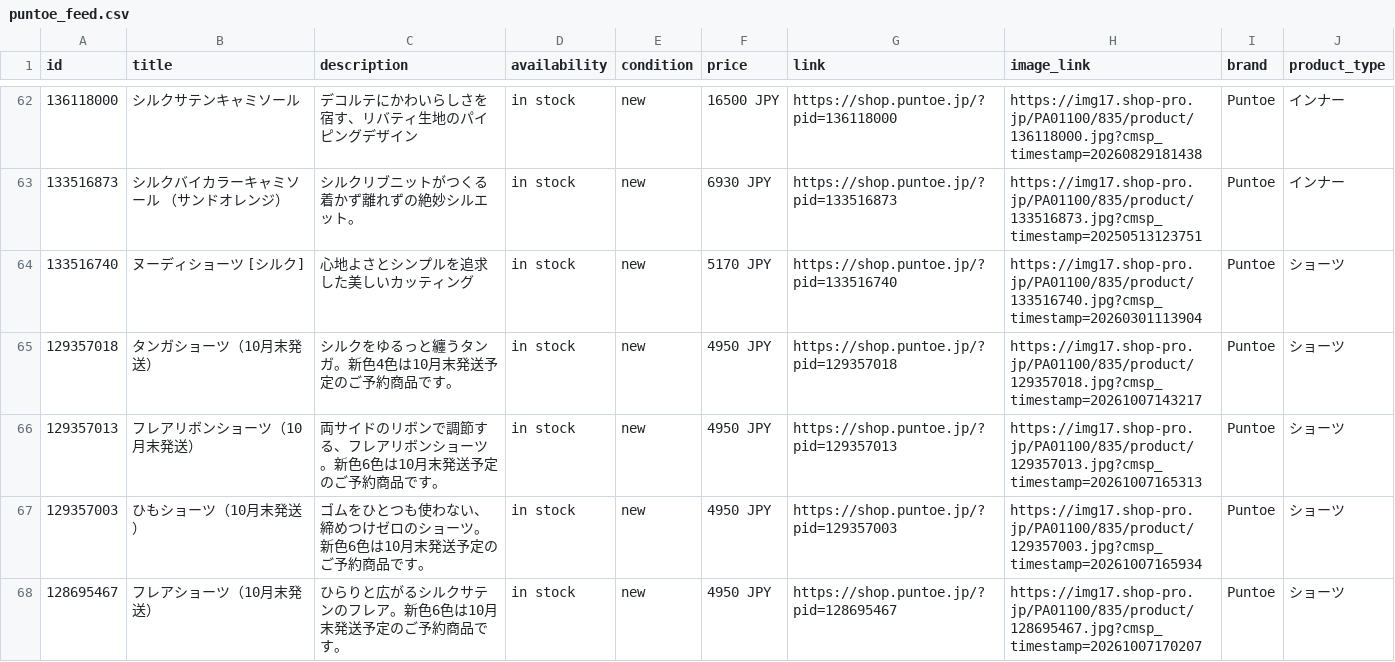
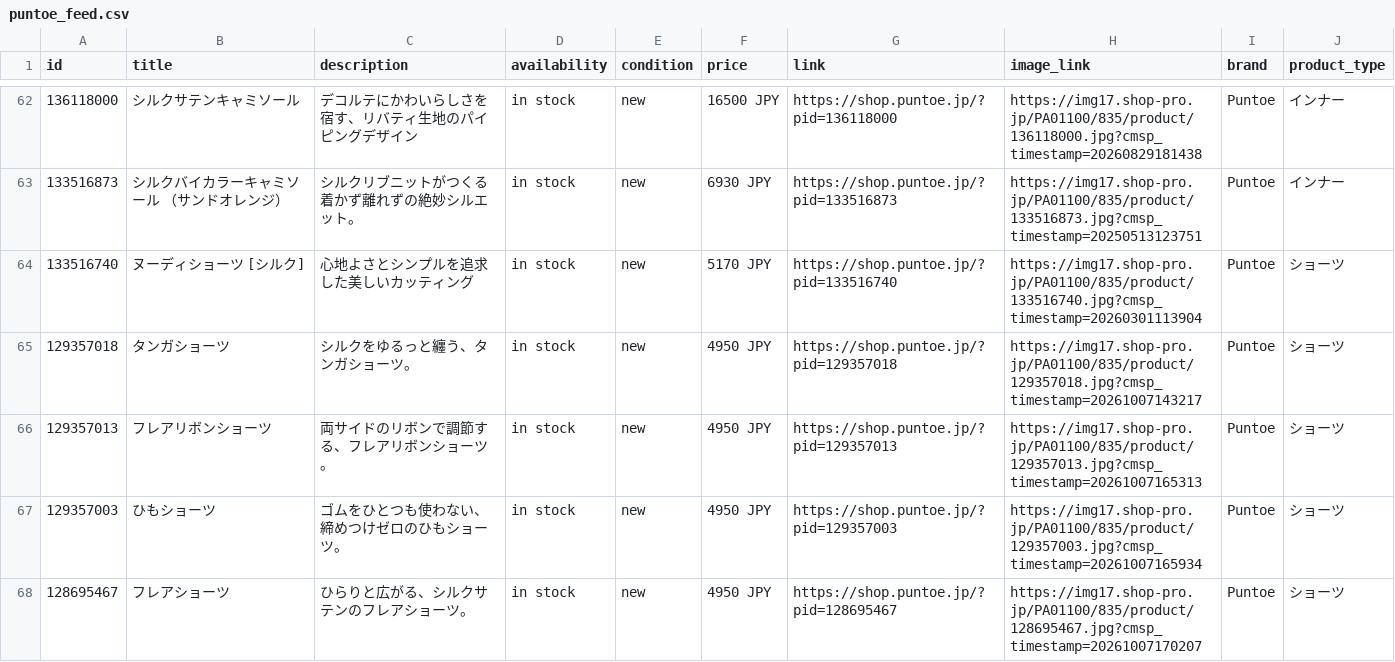
Before and after one commit to matsumoto000natsuki-blip/puntoe-feed, a CSV file: puntoe_feed.csv, drawn as a sheet; only a part is shown, gaps mark what is left out.

```diff
--- a/puntoe_feed.csv
+++ b/puntoe_feed.csv
@@ -64,5 +64,5 @@
 133516740,ヌーディショーツ [シルク],心地よさとシンプルを追求した美しいカッティング,in stock,new,5170 JPY,https://shop.puntoe.jp/?pid=133516740,https://img17.shop-pro.jp/PA01100/835/product/133516740.jpg?cmsp_timestamp=20260301113904,Puntoe,ショーツ
-129357018,タンガショーツ（10月末発送）,シルクをゆるっと纏うタンガ。新色4色は10月末発送予定のご予約商品です。,in stock,new,4950 JPY,https://shop.puntoe.jp/?pid=129357018,https://img17.shop-pro.jp/PA01100/835/product/129357018.jpg?cmsp_timestamp=20261007143217,Puntoe,ショーツ
-129357013,フレアリボンショーツ（10月末発送）,両サイドのリボンで調節する、フレアリボンショーツ。新色6色は10月末発送予定のご予約商品です。,in stock,new,4950 JPY,https://shop.puntoe.jp/?pid=129357013,https://img17.shop-pro.jp/PA01100/835/product/129357013.jpg?cmsp_timestamp=20261007165313,Puntoe,ショーツ
-129357003,ひもショーツ（10月末発送）,ゴムをひとつも使わない、締めつけゼロのショーツ。新色6色は10月末発送予定のご予約商品です。,in stock,new,4950 JPY,https://shop.puntoe.jp/?pid=129357003,https://img17.shop-pro.jp/PA01100/835/product/129357003.jpg?cmsp_timestamp=20261007165934,Puntoe,ショーツ
-128695467,フレアショーツ（10月末発送）,ひらりと広がるシルクサテンのフレア。新色6色は10月末発送予定のご予約商品です。,in stock,new,4950 JPY,https://shop.puntoe.jp/?pid=128695467,https://img17.shop-pro.jp/PA01100/835/product/128695467.jpg?cmsp_timestamp=20261007170207,Puntoe,ショーツ
+129357018,タンガショーツ,シルクをゆるっと纏う、タンガショーツ。,in stock,new,4950 JPY,https://shop.puntoe.jp/?pid=129357018,https://img17.shop-pro.jp/PA01100/835/product/129357018.jpg?cmsp_timestamp=20261007143217,Puntoe,ショーツ
+129357013,フレアリボンショーツ,両サイドのリボンで調節する、フレアリボンショーツ。,in stock,new,4950 JPY,https://shop.puntoe.jp/?pid=129357013,https://img17.shop-pro.jp/PA01100/835/product/129357013.jpg?cmsp_timestamp=20261007165313,Puntoe,ショーツ
+129357003,ひもショーツ,ゴムをひとつも使わない、締めつけゼロのひもショーツ。,in stock,new,4950 JPY,https://shop.puntoe.jp/?pid=129357003,https://img17.shop-pro.jp/PA01100/835/product/129357003.jpg?cmsp_timestamp=20261007165934,Puntoe,ショーツ
+128695467,フレアショーツ,ひらりと広がる、シルクサテンのフレアショーツ。,in stock,new,4950 JPY,https://shop.puntoe.jp/?pid=128695467,https://img17.shop-pro.jp/PA01100/835/product/128695467.jpg?cmsp_timestamp=20261007170207,Puntoe,ショーツ
```
